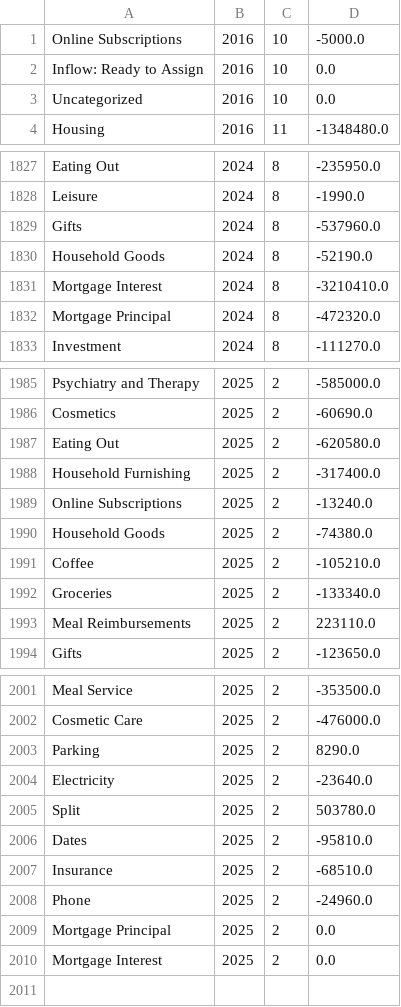
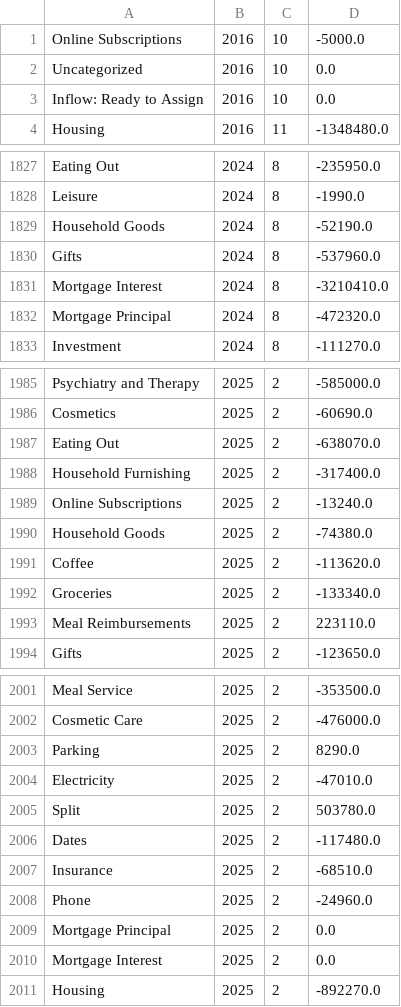
Before and after one commit to arxanas/arxanas.github.io, a CSV file: data/budget.csv, drawn as a sheet; only a part is shown, gaps mark what is left out; the diff covers the shown part only.

```diff
--- a/data/budget.csv
+++ b/data/budget.csv
@@ -1,4 +1,4 @@
 Online Subscriptions,2016,10,-5000.0
-Inflow: Ready to Assign,2016,10,0.0
 Uncategorized,2016,10,0.0
+Inflow: Ready to Assign,2016,10,0.0
 Housing,2016,11,-1348480.0
@@ -1828,4 +1828,4 @@ Eating Out,2024,8,-235950.0
 Leisure,2024,8,-1990.0
-Gifts,2024,8,-537960.0
 Household Goods,2024,8,-52190.0
+Gifts,2024,8,-537960.0
 Mortgage Interest,2024,8,-3210410.0
@@ -1986,3 +1986,3 @@ Psychiatry and Therapy,2025,2,-585000.0
 Cosmetics,2025,2,-60690.0
-Eating Out,2025,2,-620580.0
+Eating Out,2025,2,-638070.0
 Household Furnishing,2025,2,-317400.0
@@ -1990,3 +1990,3 @@ Online Subscriptions,2025,2,-13240.0
 Household Goods,2025,2,-74380.0
-Coffee,2025,2,-105210.0
+Coffee,2025,2,-113620.0
 Groceries,2025,2,-133340.0
@@ -2003,5 +2003,5 @@ Cosmetic Care,2025,2,-476000.0
 Parking,2025,2,8290.0
-Electricity,2025,2,-23640.0
+Electricity,2025,2,-47010.0
 Split,2025,2,503780.0
-Dates,2025,2,-95810.0
+Dates,2025,2,-117480.0
 Insurance,2025,2,-68510.0
@@ -2010 +2010,2 @@ Mortgage Principal,2025,2,0.0
 Mortgage Interest,2025,2,0.0
+Housing,2025,2,-892270.0
```
Also changed, not shown: 1 edited cell elsewhere in this file, 1 other file.
